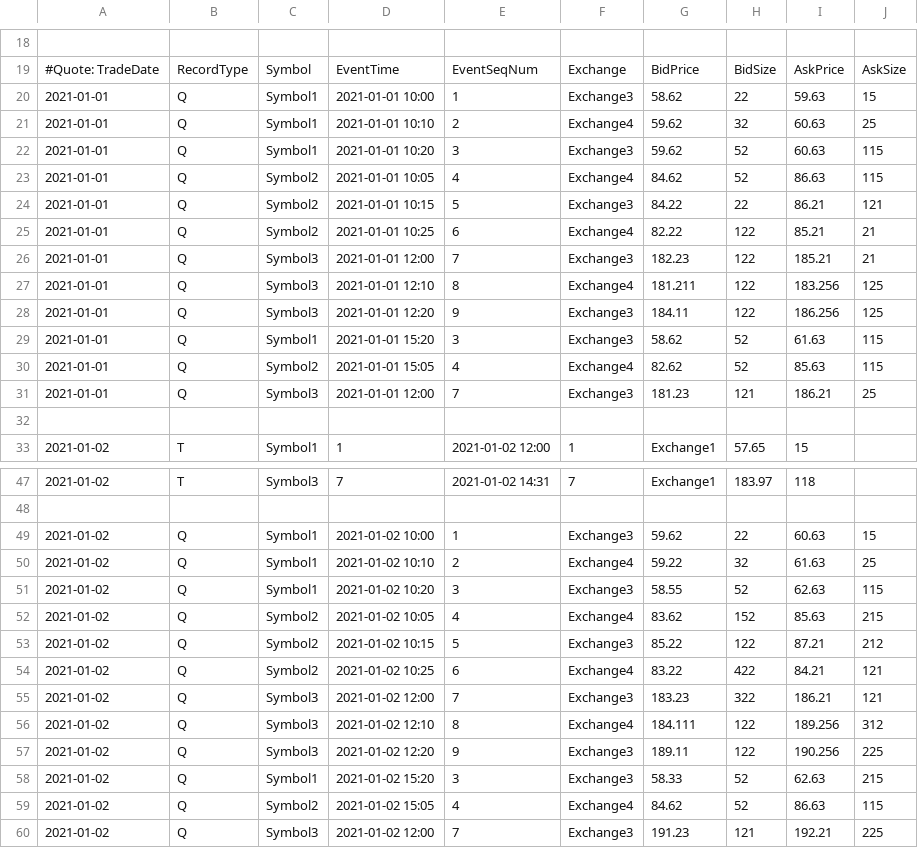
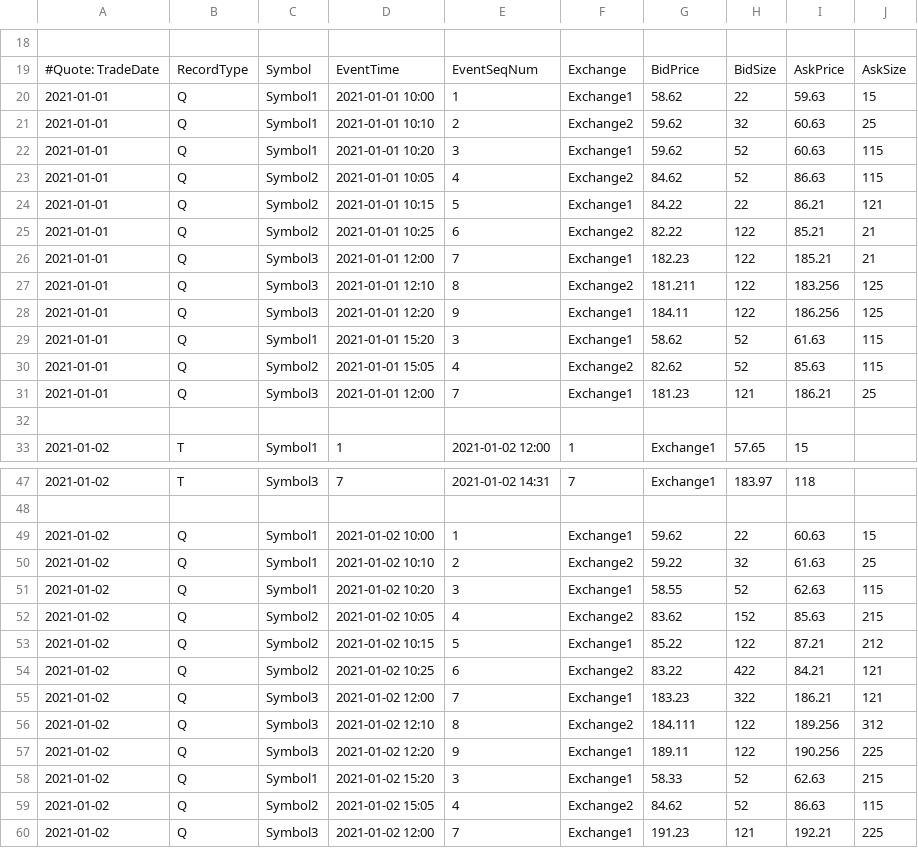
Before and after one commit to trdtnguyen/sb-guided-capstone, a CSV file: stock.csv, drawn as a sheet; only a part is shown, gaps mark what is left out.

Commit message:
modify the sample data

```diff
--- a/stock.csv
+++ b/stock.csv
@@ -19,14 +19,14 @@
 #Quote: TradeDate,RecordType,Symbol,EventTime,EventSeqNum,Exchange,BidPrice,BidSize, AskPrice, AskSize
-2021-01-01,Q,Symbol1,2021-01-01 10:00,1,Exchange3,58.62,22,59.63,15
-2021-01-01,Q,Symbol1,2021-01-01 10:10,2,Exchange4,59.62,32,60.63,25
-2021-01-01,Q,Symbol1,2021-01-01 10:20,3,Exchange3,59.62,52,60.63,115
-2021-01-01,Q,Symbol2,2021-01-01 10:05,4,Exchange4,84.62,52,86.63,115
-2021-01-01,Q,Symbol2,2021-01-01 10:15,5,Exchange3,84.22,22,86.21,121
-2021-01-01,Q,Symbol2,2021-01-01 10:25,6,Exchange4,82.22,122,85.21,21
-2021-01-01,Q,Symbol3,2021-01-01 12:00,7,Exchange3,182.23,122,185.21,21
-2021-01-01,Q,Symbol3,2021-01-01 12:10,8,Exchange4,181.211,122,183.256,125
-2021-01-01,Q,Symbol3,2021-01-01 12:20,9,Exchange3,184.11,122,186.256,125
-2021-01-01,Q,Symbol1,2021-01-01 15:20,3,Exchange3,58.62,52,61.63,115
-2021-01-01,Q,Symbol2,2021-01-01 15:05,4,Exchange4,82.62,52,85.63,115
-2021-01-01,Q,Symbol3,2021-01-01 12:00,7,Exchange3,181.23,121,186.21,25
+2021-01-01,Q,Symbol1,2021-01-01 10:00,1,Exchange1,58.62,22,59.63,15
+2021-01-01,Q,Symbol1,2021-01-01 10:10,2,Exchange2,59.62,32,60.63,25
+2021-01-01,Q,Symbol1,2021-01-01 10:20,3,Exchange1,59.62,52,60.63,115
+2021-01-01,Q,Symbol2,2021-01-01 10:05,4,Exchange2,84.62,52,86.63,115
+2021-01-01,Q,Symbol2,2021-01-01 10:15,5,Exchange1,84.22,22,86.21,121
+2021-01-01,Q,Symbol2,2021-01-01 10:25,6,Exchange2,82.22,122,85.21,21
+2021-01-01,Q,Symbol3,2021-01-01 12:00,7,Exchange1,182.23,122,185.21,21
+2021-01-01,Q,Symbol3,2021-01-01 12:10,8,Exchange2,181.211,122,183.256,125
+2021-01-01,Q,Symbol3,2021-01-01 12:20,9,Exchange1,184.11,122,186.256,125
+2021-01-01,Q,Symbol1,2021-01-01 15:20,3,Exchange1,58.62,52,61.63,115
+2021-01-01,Q,Symbol2,2021-01-01 15:05,4,Exchange2,82.62,52,85.63,115
+2021-01-01,Q,Symbol3,2021-01-01 12:00,7,Exchange1,181.23,121,186.21,25
 
@@ -48,13 +48,13 @@
 
-2021-01-02,Q,Symbol1,2021-01-02 10:00,1,Exchange3,59.62,22,60.63,15
-2021-01-02,Q,Symbol1,2021-01-02 10:10,2,Exchange4,59.22,32,61.63,25
-2021-01-02,Q,Symbol1,2021-01-02 10:20,3,Exchange3,58.55,52,62.63,115
-2021-01-02,Q,Symbol2,2021-01-02 10:05,4,Exchange4,83.62,152,85.63,215
-2021-01-02,Q,Symbol2,2021-01-02 10:15,5,Exchange3,85.22,122,87.21,212
-2021-01-02,Q,Symbol2,2021-01-02 10:25,6,Exchange4,83.22,422,84.21,121
-2021-01-02,Q,Symbol3,2021-01-02 12:00,7,Exchange3,183.23,322,186.21,121
-2021-01-02,Q,Symbol3,2021-01-02 12:10,8,Exchange4,184.111,122,189.256,312
-2021-01-02,Q,Symbol3,2021-01-02 12:20,9,Exchange3,189.11,122,190.256,225
-2021-01-02,Q,Symbol1,2021-01-02 15:20,3,Exchange3,58.33,52,62.63,215
-2021-01-02,Q,Symbol2,2021-01-02 15:05,4,Exchange4,84.62,52,86.63,115
-2021-01-02,Q,Symbol3,2021-01-02 12:00,7,Exchange3,191.23,121,192.21,225
+2021-01-02,Q,Symbol1,2021-01-02 10:00,1,Exchange1,59.62,22,60.63,15
+2021-01-02,Q,Symbol1,2021-01-02 10:10,2,Exchange2,59.22,32,61.63,25
+2021-01-02,Q,Symbol1,2021-01-02 10:20,3,Exchange1,58.55,52,62.63,115
+2021-01-02,Q,Symbol2,2021-01-02 10:05,4,Exchange2,83.62,152,85.63,215
+2021-01-02,Q,Symbol2,2021-01-02 10:15,5,Exchange1,85.22,122,87.21,212
+2021-01-02,Q,Symbol2,2021-01-02 10:25,6,Exchange2,83.22,422,84.21,121
+2021-01-02,Q,Symbol3,2021-01-02 12:00,7,Exchange1,183.23,322,186.21,121
+2021-01-02,Q,Symbol3,2021-01-02 12:10,8,Exchange2,184.111,122,189.256,312
+2021-01-02,Q,Symbol3,2021-01-02 12:20,9,Exchange1,189.11,122,190.256,225
+2021-01-02,Q,Symbol1,2021-01-02 15:20,3,Exchange1,58.33,52,62.63,215
+2021-01-02,Q,Symbol2,2021-01-02 15:05,4,Exchange2,84.62,52,86.63,115
+2021-01-02,Q,Symbol3,2021-01-02 12:00,7,Exchange1,191.23,121,192.21,225
```
